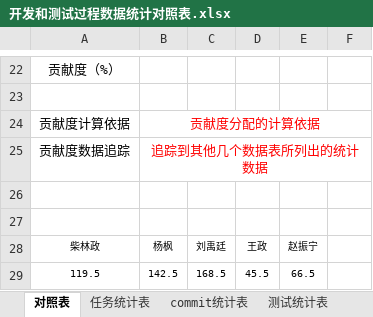
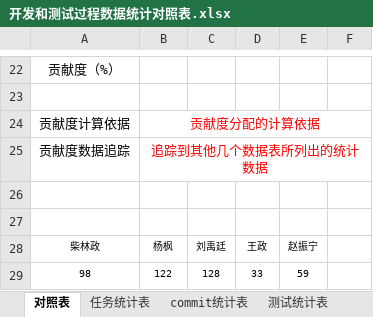
Before and after one commit to sebuaa2019/Team107, an Excel workbook: 开发和测试过程数据统计对照表.xlsx, sheet 对照表, drawn as a sheet; only a part is shown, gaps mark what is left out; values as stored, in another font and other column widths than the file's, no borders; removed rows and columns are numbered as before the commit, all else as after; the diff names each change by its address in the sheet, - before the commit and + after, or states it on an @@ line.

```diff
--- a/开发和测试过程数据统计对照表.xlsx (sheet 对照表)
+++ b/开发和测试过程数据统计对照表.xlsx (sheet 对照表)
-row 29: 119.5 | 142.5 | 168.5 | 45.5 | 66.5
+row 29: 98 | 122 | 128 | 33 | 59
```
Also changed, not shown: sheet 任务统计表.
